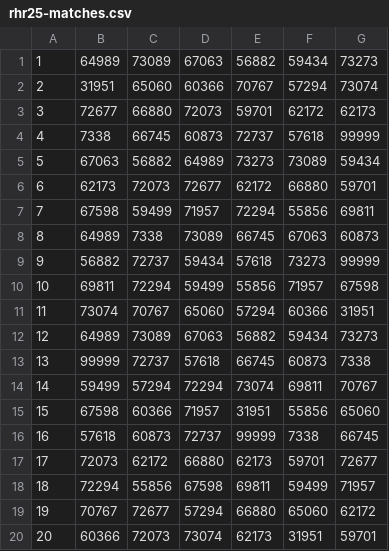
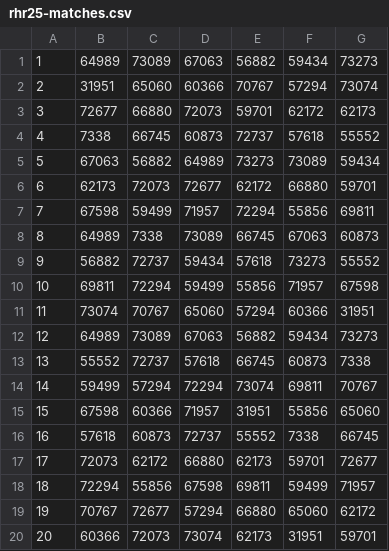
Before and after one commit to FRC2713/rumble-display, a CSV file: public/rhr25-matches.csv, drawn as a sheet.

```diff
--- a/public/rhr25-matches.csv
+++ b/public/rhr25-matches.csv
@@ -3,3 +3,3 @@
 3,72677,66880,72073,59701,62172,62173
-4,7338,66745,60873,72737,57618,99999
+4,7338,66745,60873,72737,57618,55552
 5,67063,56882,64989,73273,73089,59434
@@ -8,3 +8,3 @@
 8,64989,7338,73089,66745,67063,60873
-9,56882,72737,59434,57618,73273,99999
+9,56882,72737,59434,57618,73273,55552
 10,69811,72294,59499,55856,71957,67598
@@ -12,6 +12,6 @@
 12,64989,73089,67063,56882,59434,73273
-13,99999,72737,57618,66745,60873,7338
+13,55552,72737,57618,66745,60873,7338
 14,59499,57294,72294,73074,69811,70767
 15,67598,60366,71957,31951,55856,65060
-16,57618,60873,72737,99999,7338,66745
+16,57618,60873,72737,55552,7338,66745
 17,72073,62172,66880,62173,59701,72677
```
Also changed, not shown: public/rhr25-teams.csv, 2 other files.
